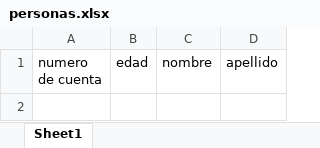
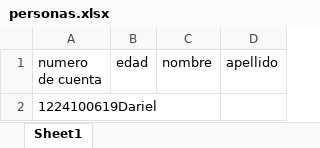
Before and after one commit to darielsevilla/StandardFileManager, an Excel workbook: personas.xlsx, sheet Sheet1, drawn as a sheet; values as stored, in another font and other column widths than the file's, no borders; the diff names each change by its address in the sheet, - before the commit and + after, or states it on an @@ line.

Commit message:
Avance en exportar excel

```diff
--- a/personas.xlsx (sheet Sheet1)
+++ b/personas.xlsx (sheet Sheet1)
+row 2: 1224100619Dariel
```
Also changed, not shown: 1 other file.
